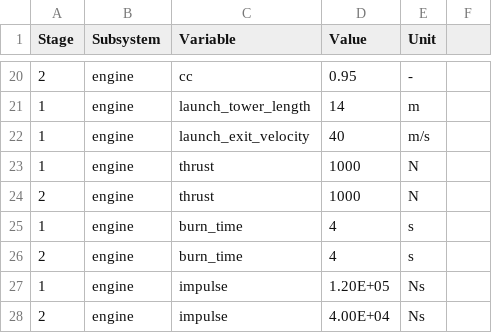
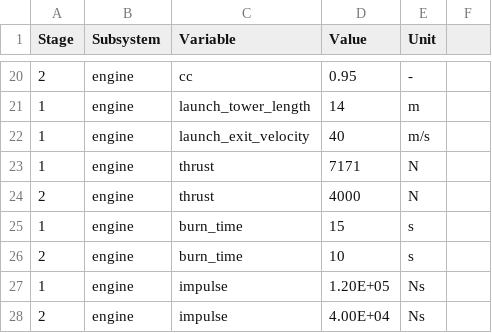
Before and after one commit to MBeenders/DSE25, a CSV file: engineering/files/initial_values.csv, drawn as a sheet; only a part is shown, gaps mark what is left out.

```diff
--- a/engineering/files/initial_values.csv
+++ b/engineering/files/initial_values.csv
@@ -22,6 +22,6 @@ Stage,Subsystem,Variable,Value,Unit,
 1,engine,launch_exit_velocity,40,m/s,
-1,engine,thrust,1000,N,
-2,engine,thrust,1000,N,
-1,engine,burn_time,4,s,
-2,engine,burn_time,4,s,
+1,engine,thrust,7171,N,
+2,engine,thrust,4000,N,
+1,engine,burn_time,15,s,
+2,engine,burn_time,10,s,
 1,engine,impulse,1.20E+05,Ns,
```
Also changed, not shown: 5 other files.
